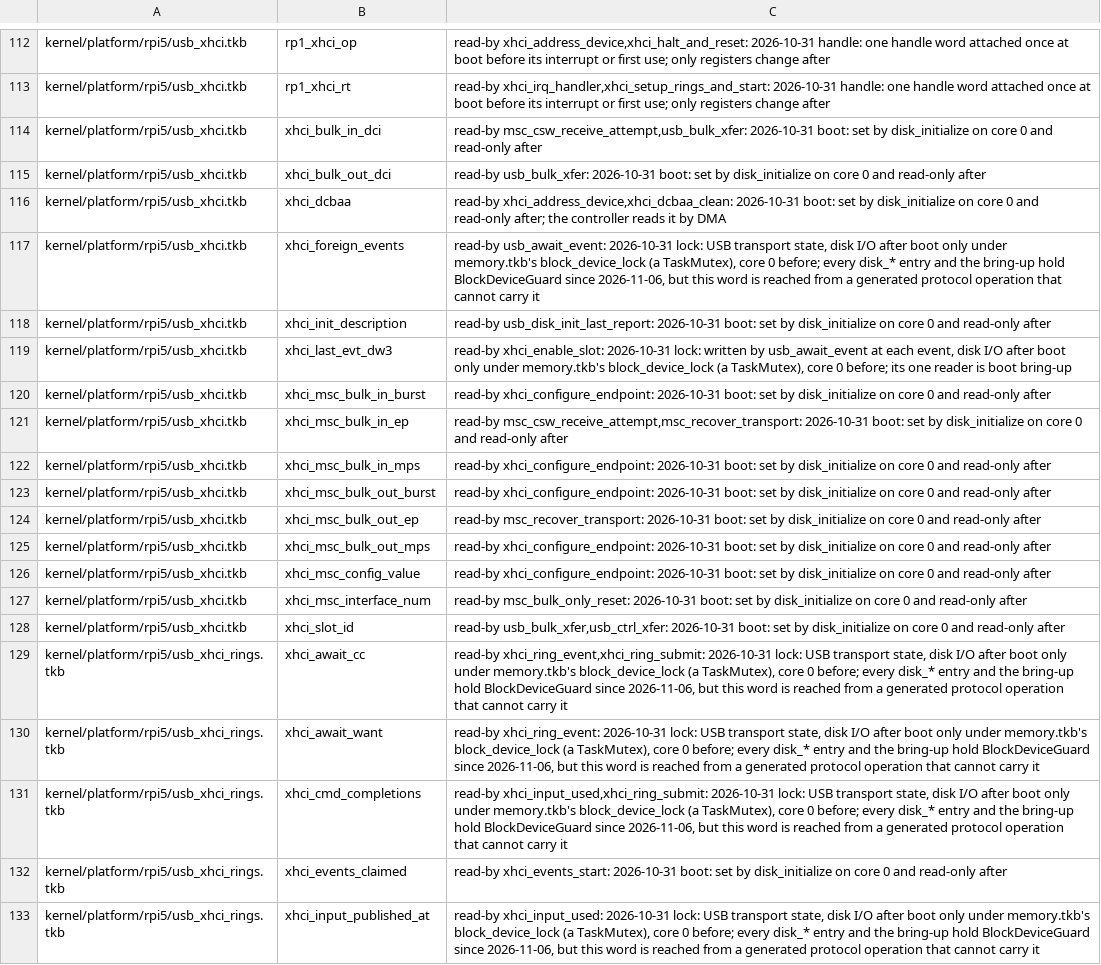
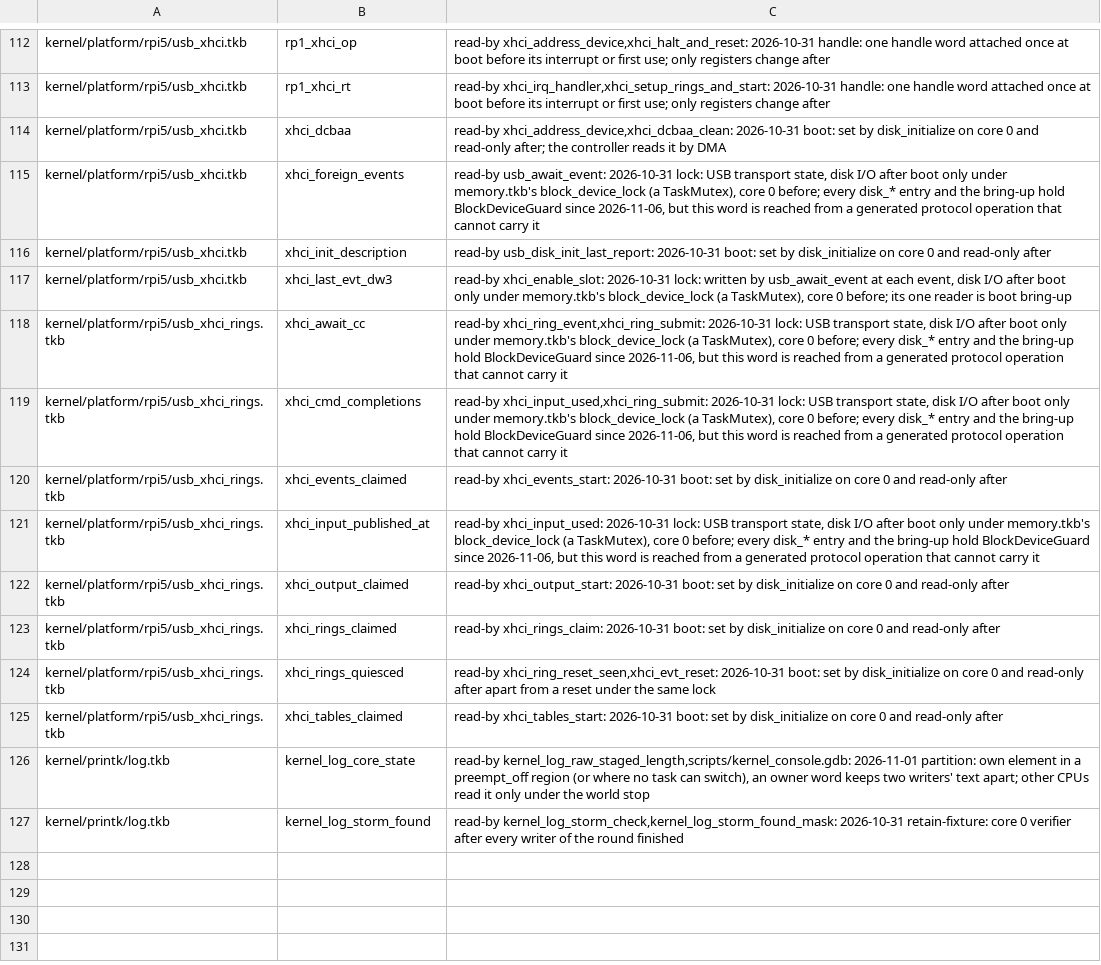
Before and after one commit to takibi-lang/takibi, a TSV file: scripts/global_protection_allowlist.tsv, drawn as a sheet; only a part is shown, gaps mark what is left out; the shorter side is filled out with more unchanged rows; the diff names each change by its address in the sheet, - before the commit and + after, or states it on an @@ line.

```diff
--- a/scripts/global_protection_allowlist.tsv
+++ b/scripts/global_protection_allowlist.tsv
-row 114: kernel/platform/rpi5/usb_xhci.tkb | xhci_bulk_in_dci | read-by msc_csw_receive_attempt,usb_bulk_xfer: 2026-10-31 boot: set by disk_initialize on core 0 and read-only after
-row 115: kernel/platform/rpi5/usb_xhci.tkb | xhci_bulk_out_dci | read-by usb_bulk_xfer: 2026-10-31 boot: set by disk_initialize on core 0 and read-only after
-row 120: kernel/platform/rpi5/usb_xhci.tkb | xhci_msc_bulk_in_burst | read-by xhci_configure_endpoint: 2026-10-31 boot: set by disk_initialize on core 0 and read-only after
-row 121: kernel/platform/rpi5/usb_xhci.tkb | xhci_msc_bulk_in_ep | read-by msc_csw_receive_attempt,msc_recover_transport: 2026-10-31 boot: set by disk_initialize on core 0 and read-only after
-row 122: kernel/platform/rpi5/usb_xhci.tkb | xhci_msc_bulk_in_mps | read-by xhci_configure_endpoint: 2026-10-31 boot: set by disk_initialize on core 0 and read-only after
-row 123: kernel/platform/rpi5/usb_xhci.tkb | xhci_msc_bulk_out_burst | read-by xhci_configure_endpoint: 2026-10-31 boot: set by disk_initialize on core 0 and read-only after
-row 124: kernel/platform/rpi5/usb_xhci.tkb | xhci_msc_bulk_out_ep | read-by msc_recover_transport: 2026-10-31 boot: set by disk_initialize on core 0 and read-only after
-row 125: kernel/platform/rpi5/usb_xhci.tkb | xhci_msc_bulk_out_mps | read-by xhci_configure_endpoint: 2026-10-31 boot: set by disk_initialize on core 0 and read-only after
-row 126: kernel/platform/rpi5/usb_xhci.tkb | xhci_msc_config_value | read-by xhci_configure_endpoint: 2026-10-31 boot: set by disk_initialize on core 0 and read-only after
-row 127: kernel/platform/rpi5/usb_xhci.tkb | xhci_msc_interface_num | read-by msc_bulk_only_reset: 2026-10-31 boot: set by disk_initialize on core 0 and read-only after
-row 128: kernel/platform/rpi5/usb_xhci.tkb | xhci_slot_id | read-by usb_bulk_xfer,usb_ctrl_xfer: 2026-10-31 boot: set by disk_initialize on core 0 and read-only after
-row 130: kernel/platform/rpi5/usb_xhci_rings.tkb | xhci_await_want | read-by xhci_ring_event: 2026-10-31 lock: USB transport state, disk I/O after boot only under memory.tkb's block_device_lock (a TaskMutex), core 0 before; every disk_* entry and the bring-up hold BlockDeviceGuard since 2026-11-06, but this word is reached from a generated protocol operation that cannot carry it
```
Also changed, not shown: kernel/models/function_map_digests.tsv, 6 other files.
